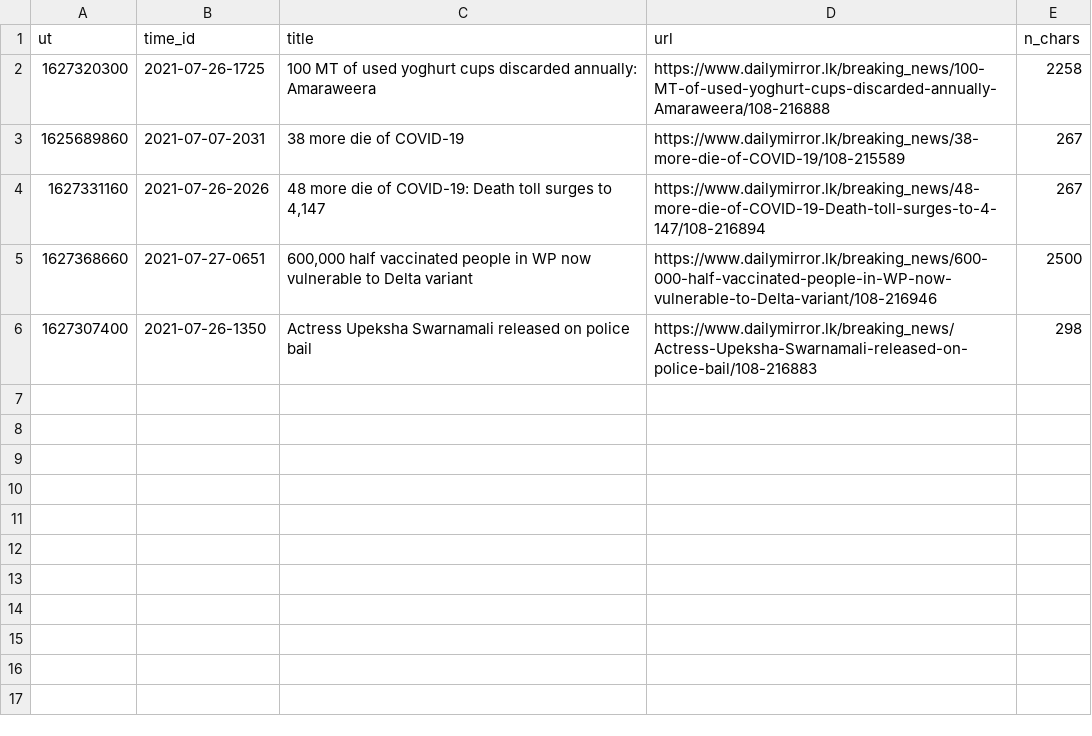
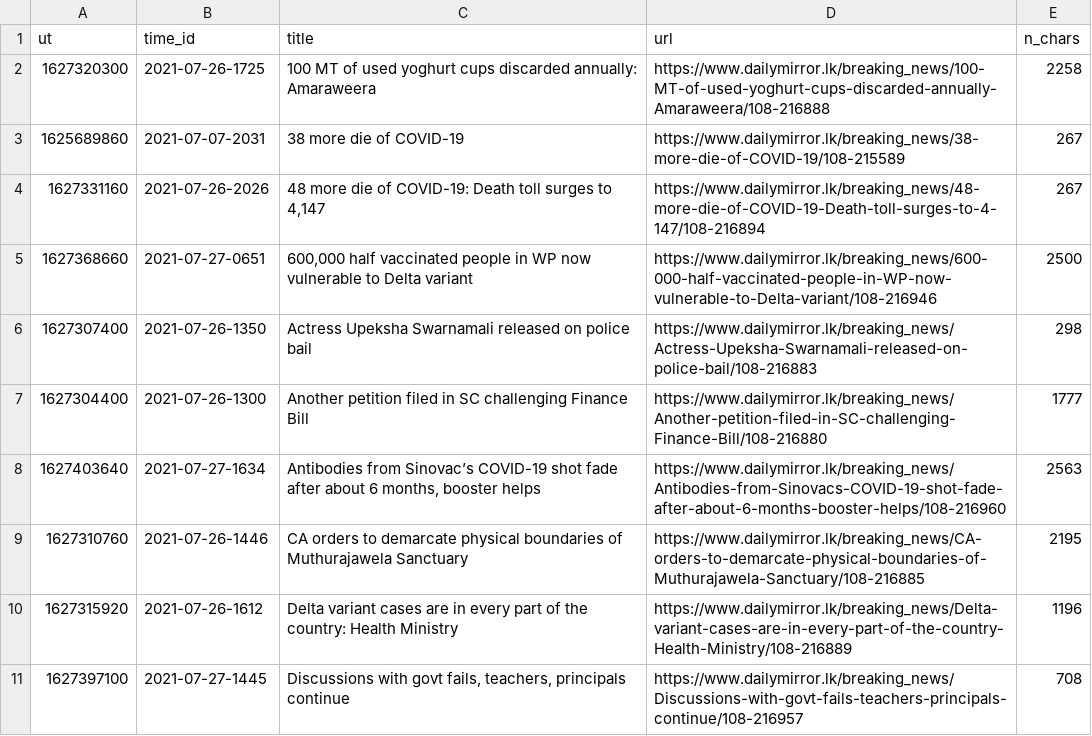
Before and after one commit to nuuuwan/news_lk, a TSV file: news_lk.latest.summary.tsv, drawn as a sheet.

Commit message:
Updated data Tue Jul 27 12:39:39 UTC 2021

```diff
--- a/news_lk.latest.summary.tsv
+++ b/news_lk.latest.summary.tsv
@@ -6 +6,6 @@ ut	time_id	title	url	n_chars
 1627307400	2021-07-26-1350	Actress Upeksha Swarnamali released on police bail	https://www.dailymirror.lk/breaking_news/Actress-Upeksha-Swarnamali-released-on-police-bail/108-216883	298
+1627304400	2021-07-26-1300	Another petition filed in SC challenging Finance Bill	https://www.dailymirror.lk/breaking_news/Another-petition-filed-in-SC-challenging-Finance-Bill/108-216880	1777
+1627403640	2021-07-27-1634	Antibodies from Sinovac’s COVID-19 shot fade after about 6 months, booster helps	https://www.dailymirror.lk/breaking_news/Antibodies-from-Sinovacs-COVID-19-shot-fade-after-about-6-months-booster-helps/108-216960	2563
+1627310760	2021-07-26-1446	CA orders to demarcate physical boundaries of  Muthurajawela Sanctuary	https://www.dailymirror.lk/breaking_news/CA-orders-to-demarcate-physical-boundaries-of-Muthurajawela-Sanctuary/108-216885	2195
+1627315920	2021-07-26-1612	Delta variant cases are in every part of the country: Health Ministry	https://www.dailymirror.lk/breaking_news/Delta-variant-cases-are-in-every-part-of-the-country-Health-Ministry/108-216889	1196
+1627397100	2021-07-27-1445	Discussions with govt fails, teachers, principals  continue	https://www.dailymirror.lk/breaking_news/Discussions-with-govt-fails-teachers-principals-continue/108-216957	708
```
Also changed, not shown: 6 other files.
